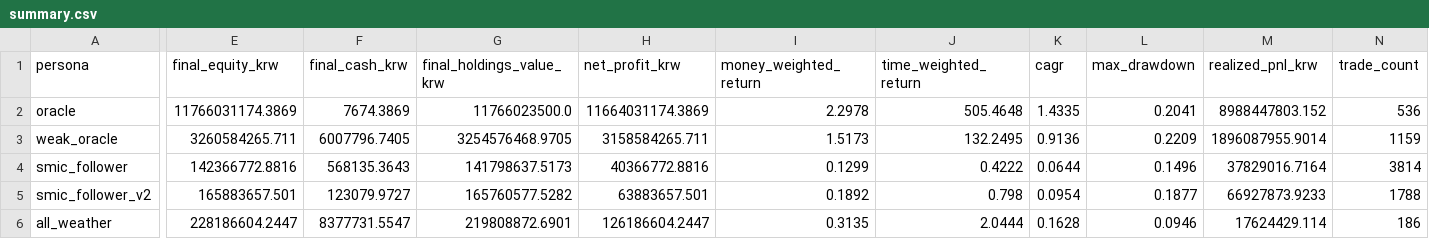
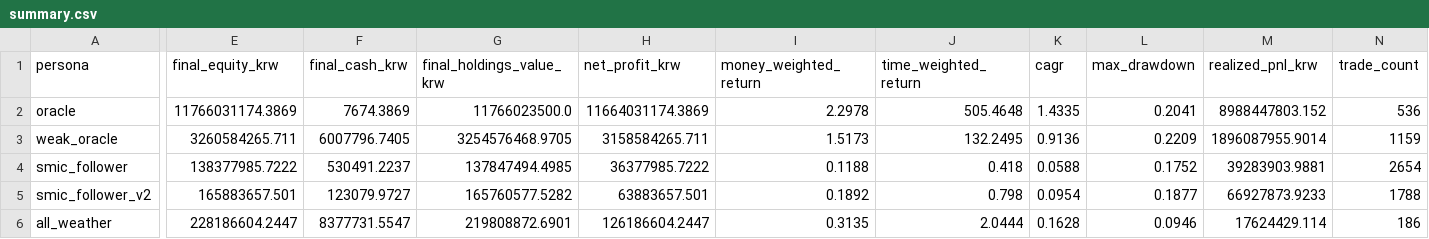
Before and after one commit to choiinyeol/snusmic-portfolio-lab, a CSV file: data/sim/summary.csv, drawn as a sheet; only a part is shown, gaps mark what is left out; the diff covers the shown part only; the diff names each change by its address in the sheet, - before the commit and + after, or states it on an @@ line.

```diff
--- a/data/sim/summary.csv
+++ b/data/sim/summary.csv
-E4 (final_equity_krw): 142366772.8816
+E4 (final_equity_krw): 138377985.7222
-F4 (final_cash_krw): 568135.3643
+F4 (final_cash_krw): 530491.2237
-G4 (final_holdings_value_krw): 141798637.5173
+G4 (final_holdings_value_krw): 137847494.4985
-H4 (net_profit_krw): 40366772.8816
+H4 (net_profit_krw): 36377985.7222
-I4 (money_weighted_return): 0.1299
+I4 (money_weighted_return): 0.1188
-J4 (time_weighted_return): 0.4222
+J4 (time_weighted_return): 0.418
-K4 (cagr): 0.0644
+K4 (cagr): 0.0588
-L4 (max_drawdown): 0.1496
+L4 (max_drawdown): 0.1752
-M4 (realized_pnl_krw): 37829016.7164
+M4 (realized_pnl_krw): 39283903.9881
-N4 (trade_count): 3814
+N4 (trade_count): 2654
```
Also changed, not shown: 1 edited cell elsewhere in this file, data/sim/current_holdings.csv, data/sim/equity_daily.csv, 20 other files.
